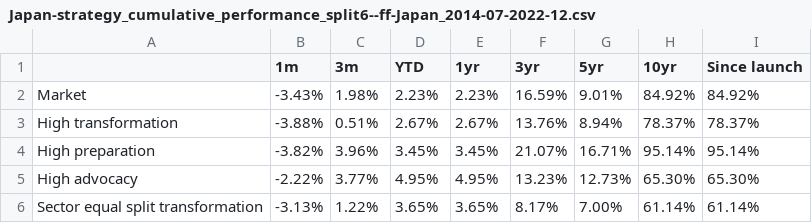
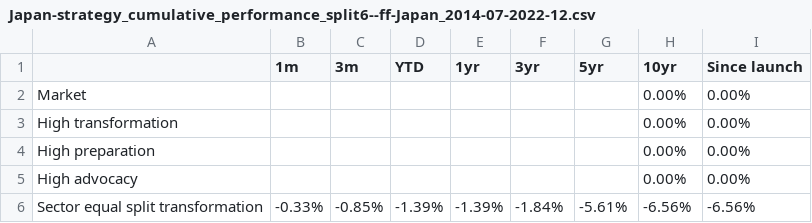
Before and after one commit to christy108/modular_fund_analysis, a CSV file: output/Japan-strategy_cumulative_performance_split6--ff-Japan_2014-07-2022-12.csv, drawn as a sheet.

```diff
--- a/output/Japan-strategy_cumulative_performance_split6--ff-Japan_2014-07-2022-12.csv
+++ b/output/Japan-strategy_cumulative_performance_split6--ff-Japan_2014-07-2022-12.csv
@@ -1,6 +1,6 @@
 ,1m,3m,YTD,1yr,3yr,5yr,10yr,Since launch
-Market,-3.43%,1.98%,2.23%,2.23%,16.59%,9.01%,84.92%,84.92%
-High transformation,-3.88%,0.51%,2.67%,2.67%,13.76%,8.94%,78.37%,78.37%
-High preparation,-3.82%,3.96%,3.45%,3.45%,21.07%,16.71%,95.14%,95.14%
-High advocacy,-2.22%,3.77%,4.95%,4.95%,13.23%,12.73%,65.30%,65.30%
-Sector equal split transformation,-3.13%,1.22%,3.65%,3.65%,8.17%,7.00%,61.14%,61.14%
+Market,,,,,,,0.00%,0.00%
+High transformation,,,,,,,0.00%,0.00%
+High preparation,,,,,,,0.00%,0.00%
+High advocacy,,,,,,,0.00%,0.00%
+Sector equal split transformation,-0.33%,-0.85%,-1.39%,-1.39%,-1.84%,-5.61%,-6.56%,-6.56%
```
Also changed, not shown: output/Europe_and_North_America-strategy_cumulative_performance_split6--ff-Developed_2014-07-2024-12.csv, output/Europe_and_North_America-strategy_performance_metrics_split6--ff-Developed_2014-07-2024-12.csv, 23 other files.
